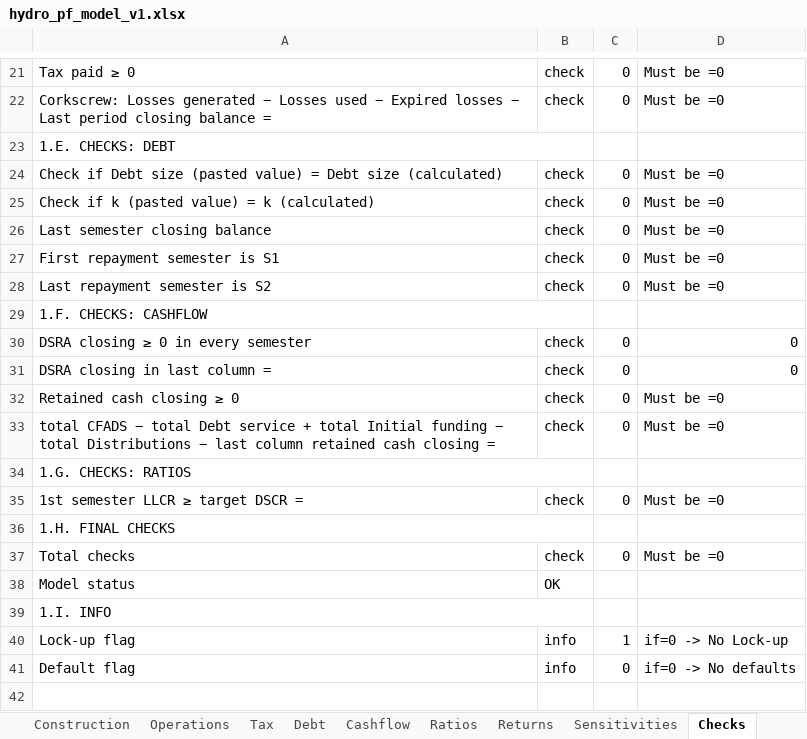
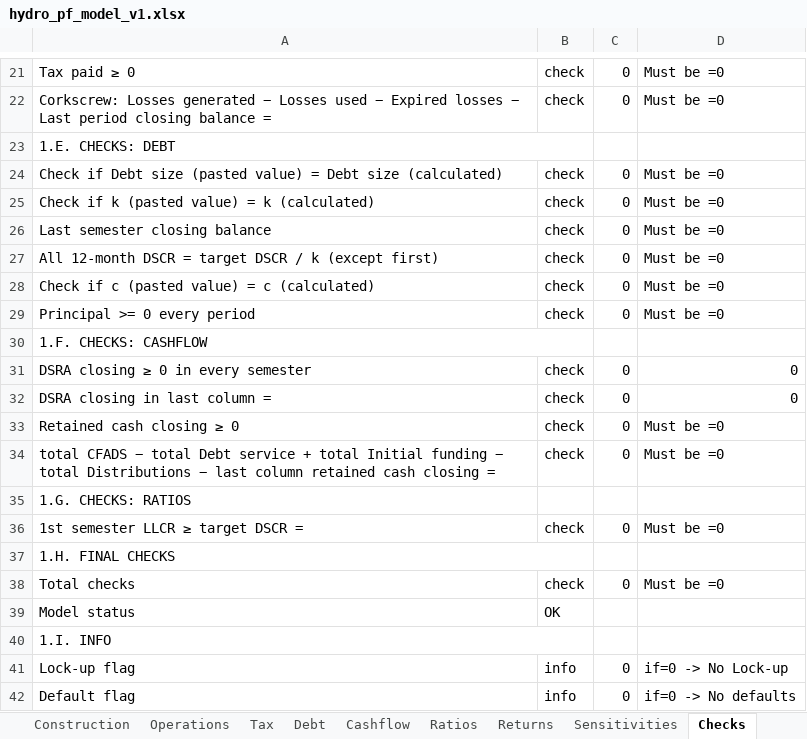
Before and after one commit to IgnacioFunesDeluigi/hydro-project-finance, an Excel workbook: model/hydro_pf_model_v1.xlsx, sheet Checks, drawn as a sheet; only a part is shown, gaps mark what is left out; values as stored, in another font and other column widths than the file's, no cell formats; removed rows and columns are numbered as before the commit, all else as after; the diff names each change by its address in the sheet, - before the commit and + after, or states it on an @@ line.

Commit message:
Step 3.0b: seasonal transfer sculpting, every 12-month DSCR at target; rate +/-0.5 pt; D29

```diff
--- a/model/hydro_pf_model_v1.xlsx (sheet Checks)
+++ b/model/hydro_pf_model_v1.xlsx (sheet Checks)
-A27: First repayment semester is S1
+A27: All 12-month DSCR = target DSCR / k (except first)
+row 28: Check if c (pasted value) = c (calculated) | check | 0 | Must be =0
-A29: Last repayment semester is S2
+A29: Principal >= 0 every period
-A34:B34 merged
-C41: 1
+C41: 0
```
Also changed, not shown: sheet Construction, sheet Debt, sheet Tax, sheet Cashflow, sheet Ratios, sheet Sensitivities, 2 more sheets, cell formats, formulas that keep their value, 4 other files.
